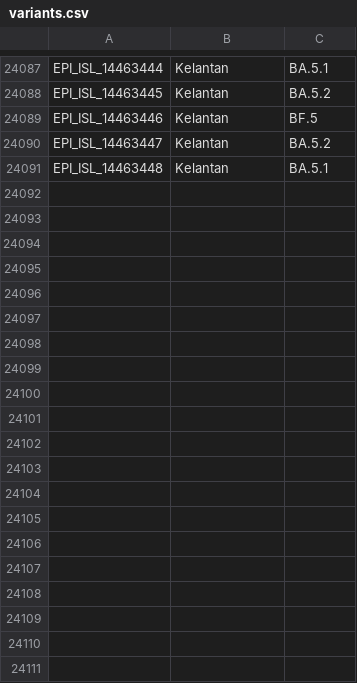
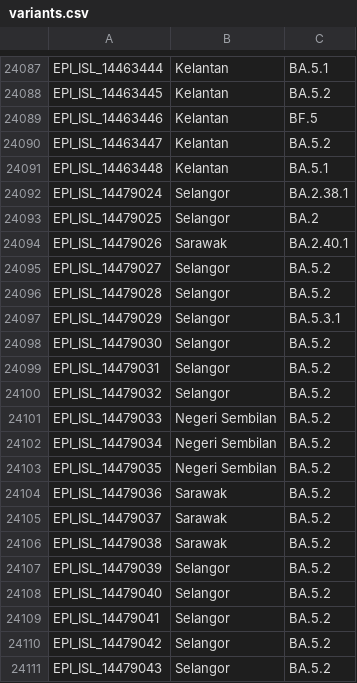
Before and after one commit to mgvi-nibm/c19-gsv, a CSV file: variants.csv, drawn as a sheet; only a part is shown, gaps mark what is left out; the diff covers the shown part only.

Commit message:
Updated data

```diff
--- a/variants.csv
+++ b/variants.csv
@@ -24091 +24091,21 @@
 "EPI_ISL_14463448","Kelantan","BA.5.1"
+"EPI_ISL_14479024","Selangor","BA.2.38.1"
+"EPI_ISL_14479025","Selangor","BA.2"
+"EPI_ISL_14479026","Sarawak","BA.2.40.1"
+"EPI_ISL_14479027","Selangor","BA.5.2"
+"EPI_ISL_14479028","Selangor","BA.5.2"
+"EPI_ISL_14479029","Selangor","BA.5.3.1"
+"EPI_ISL_14479030","Selangor","BA.5.2"
+"EPI_ISL_14479031","Selangor","BA.5.2"
+"EPI_ISL_14479032","Selangor","BA.5.2"
+"EPI_ISL_14479033","Negeri Sembilan","BA.5.2"
+"EPI_ISL_14479034","Negeri Sembilan","BA.5.2"
+"EPI_ISL_14479035","Negeri Sembilan","BA.5.2"
+"EPI_ISL_14479036","Sarawak","BA.5.2"
+"EPI_ISL_14479037","Sarawak","BA.5.2"
+"EPI_ISL_14479038","Sarawak","BA.5.2"
+"EPI_ISL_14479039","Selangor","BA.5.2"
+"EPI_ISL_14479040","Selangor","BA.5.2"
+"EPI_ISL_14479041","Selangor","BA.5.2"
+"EPI_ISL_14479042","Selangor","BA.5.2"
+"EPI_ISL_14479043","Selangor","BA.5.2"
```
Also changed, not shown: 42 added rows elsewhere in this file, clades.csv, gender.csv, 11 other files.
